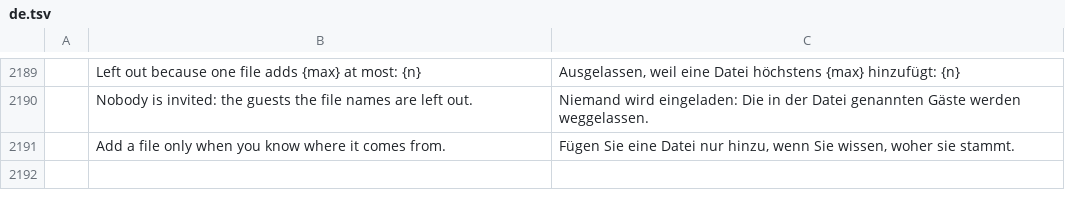
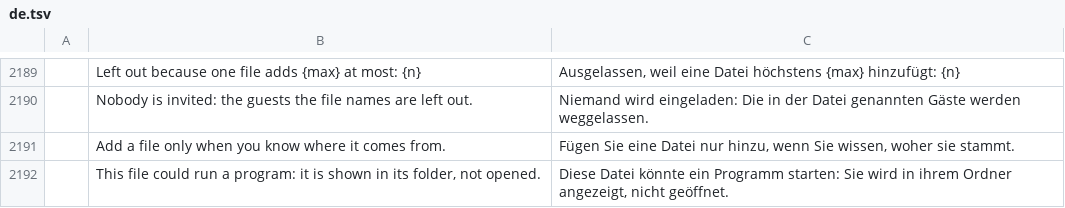
Before and after one commit to dgaudin/quatrelle, a TSV file: crates/ui-egui/src/i18n/de.tsv, drawn as a sheet; only a part is shown, gaps mark what is left out; the diff names each change by its address in the sheet, - before the commit and + after, or states it on an @@ line.

```diff
--- a/crates/ui-egui/src/i18n/de.tsv
+++ b/crates/ui-egui/src/i18n/de.tsv
+row 2192:  | This file could run a program: it is shown in its folder, not opened. | Diese Datei könnte ein Programm starten: Sie wird in ihrem Ordner angezeigt, nicht geöffnet.
```
Also changed, not shown: crates/ui-egui/src/i18n/ar.tsv, crates/ui-egui/src/i18n/he.tsv, 15 other files.
